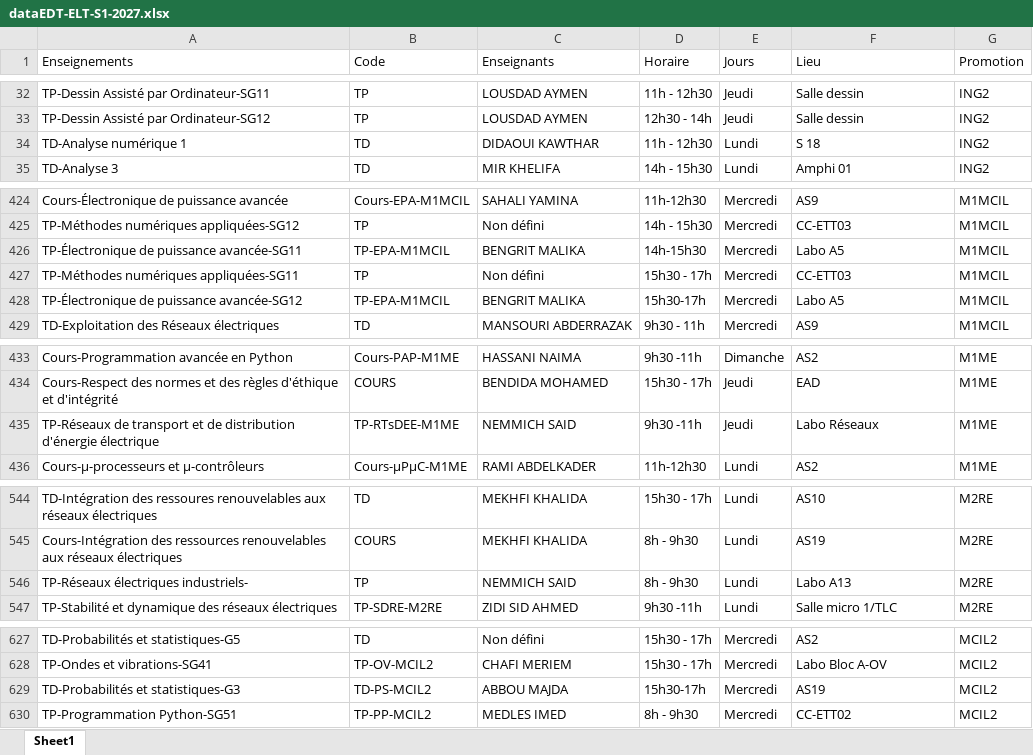
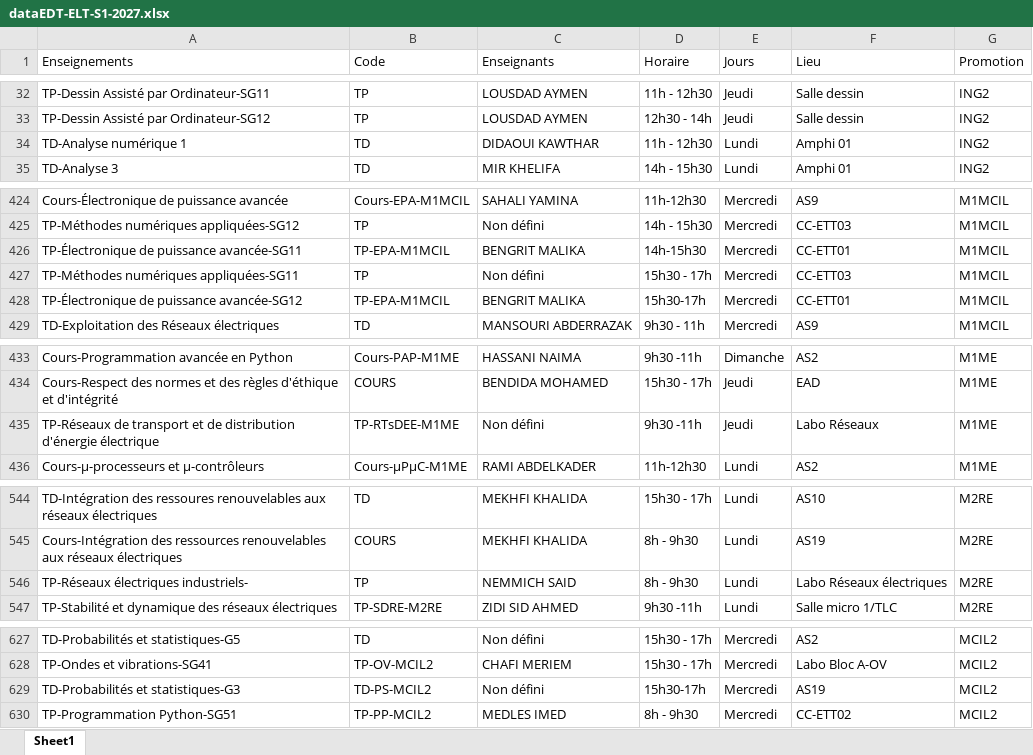
Before and after one commit to EDT-ELT-DEPARTMENT/Emplois-du-temps-2026-2027, an Excel workbook: dataEDT-ELT-S1-2027.xlsx, sheet Sheet1, drawn as a sheet; only a part is shown, gaps mark what is left out; values as stored, in another font and other column widths than the file's, no borders; the diff covers the shown part only; the diff names each change by its address in the sheet, - before the commit and + after, or states it on an @@ line.

```diff
--- a/dataEDT-ELT-S1-2027.xlsx (sheet Sheet1)
+++ b/dataEDT-ELT-S1-2027.xlsx (sheet Sheet1)
-F34 (Lieu): S 18
+F34 (Lieu): Amphi 01
-F426 (Lieu): Labo A5
+F426 (Lieu): CC-ETT01
-F428 (Lieu): Labo A5
+F428 (Lieu): CC-ETT01
-C435 (Enseignants): NEMMICH SAID
+C435 (Enseignants): Non défini
-F546 (Lieu): Labo A13
+F546 (Lieu): Labo Réseaux électriques
-C629 (Enseignants): ABBOU MAJDA
+C629 (Enseignants): Non défini
```
Also changed, not shown: 1 added row, 1 removed row and 20 edited cells elsewhere in this sheet.
